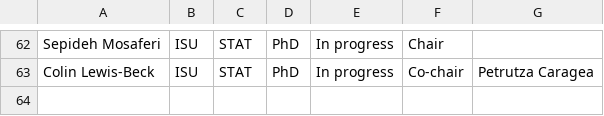
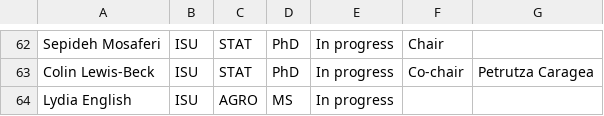
Before and after one commit to jarad/cv, a CSV file: studentcommittees.csv, drawn as a sheet; only a part is shown, gaps mark what is left out; the diff names each change by its address in the sheet, - before the commit and + after, or states it on an @@ line.

Commit message:
Add Lydia

```diff
--- a/studentcommittees.csv
+++ b/studentcommittees.csv
+row 64: Lydia English | ISU | AGRO | MS | In progress
```
